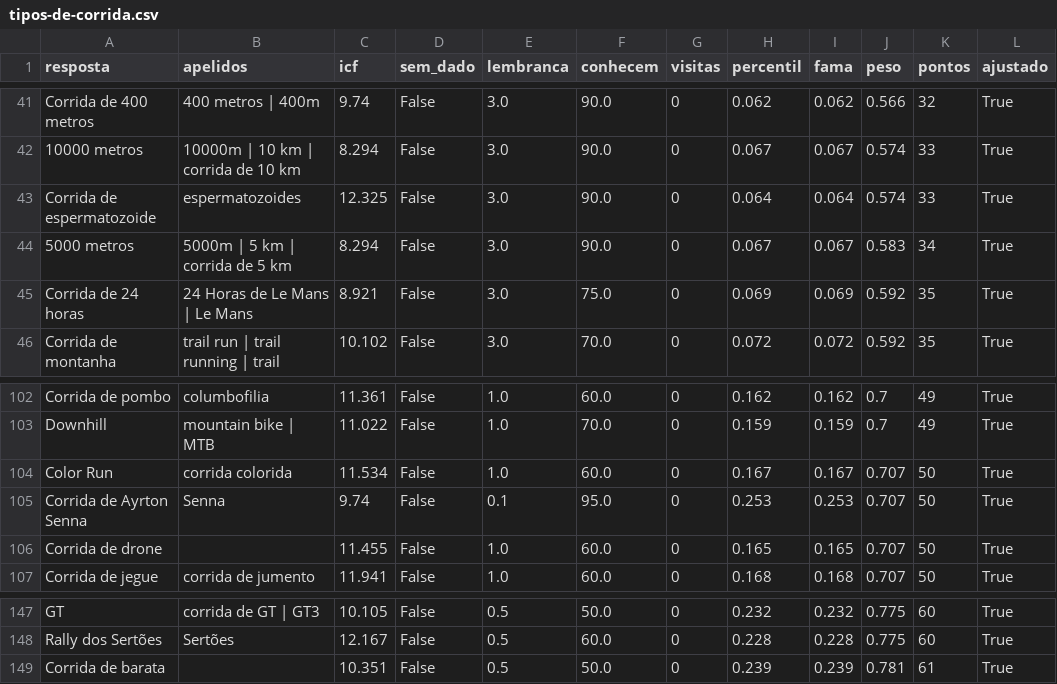
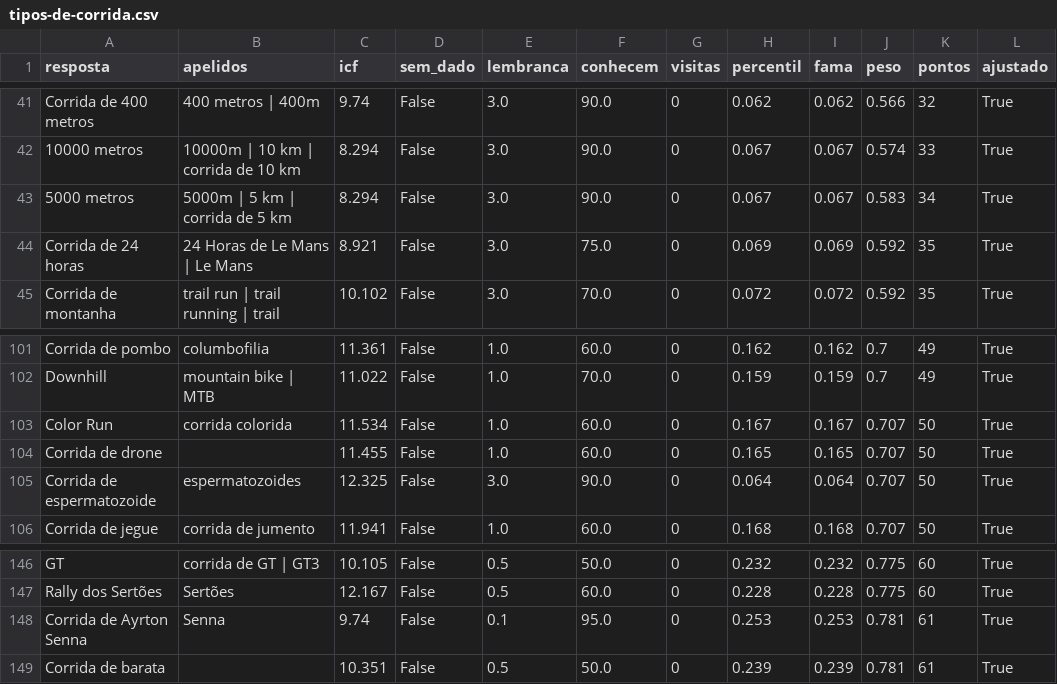
Before and after one commit to pedro1ace/nichoojogo, a CSV file: dados/pesos/revisao/tipos-de-corrida.csv, drawn as a sheet; only a part is shown, gaps mark what is left out; removed rows and columns are numbered as before the commit, all else as after; the diff names each change by its address in the sheet, - before the commit and + after, or states it on an @@ line.

```diff
--- a/dados/pesos/revisao/tipos-de-corrida.csv
+++ b/dados/pesos/revisao/tipos-de-corrida.csv
-row 43: Corrida de espermatozoide | espermatozoides | 12.325 | False | 3.0 | 90.0 | 0 | 0.064 | 0.064 | 0.574 | 33 | True
-row 105: Corrida de Ayrton Senna | Senna | 9.74 | False | 0.1 | 95.0 | 0 | 0.253 | 0.253 | 0.707 | 50 | True
+row 105: Corrida de espermatozoide | espermatozoides | 12.325 | False | 3.0 | 90.0 | 0 | 0.064 | 0.064 | 0.707 | 50 | True
+row 148: Corrida de Ayrton Senna | Senna | 9.74 | False | 0.1 | 95.0 | 0 | 0.253 | 0.253 | 0.781 | 61 | True
```
Also changed, not shown: dados/ajustes/tipos-de-corrida.csv, 3 other files.
